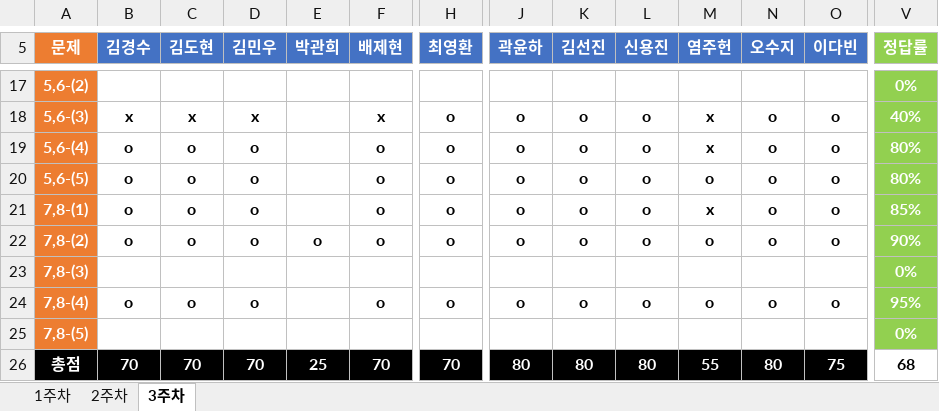
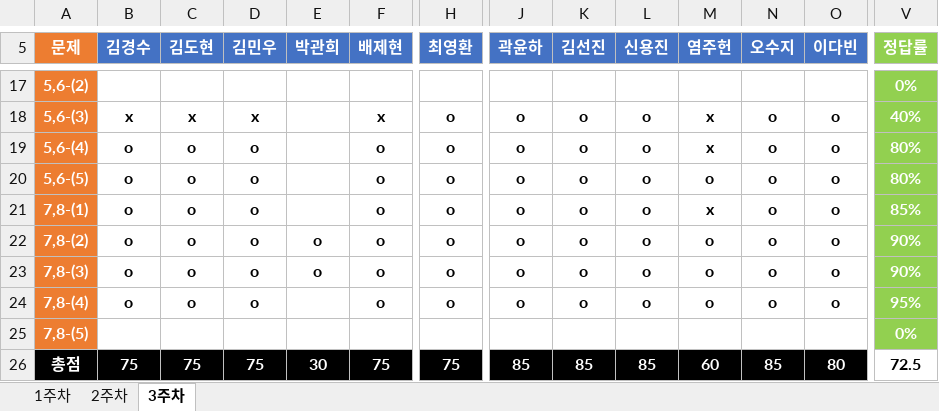
Before and after one commit to JoSihun/DeepLearningStudy, an Excel workbook: 03_TEST_DATA/DeepLearningStudy_3기_채점표.xlsx, sheet 3주차, drawn as a sheet; only a part is shown, gaps mark what is left out; values as stored, in another font and other column widths than the file's, no borders; removed rows and columns are numbered as before the commit, all else as after; rows hold the shown columns only; the diff covers the shown part only; the diff names each change by its address in the sheet, - before the commit and + after, or states it on an @@ line.

Commit message:
ShinYongJin

```diff
--- a/03_TEST_DATA/DeepLearningStudy_3기_채점표.xlsx (sheet 3주차)
+++ b/03_TEST_DATA/DeepLearningStudy_3기_채점표.xlsx (sheet 3주차)
-row 23: 7,8-(3) |  |  |  |  |  |  |  |  |  |  |  |  | 0%
+row 23: 7,8-(3) | o | o | o | o | o | o | o | o | o | o | o | o | 90%
-B26 (김경수): 70
+B26 (김경수): 75
-C26 (김도현): 70
+C26 (김도현): 75
-D26 (김민우): 70
+D26 (김민우): 75
-E26 (박관희): 25
+E26 (박관희): 30
-F26 (배제현): 70
+F26 (배제현): 75
-H26 (최영환): 70
+H26 (최영환): 75
-J26 (곽윤하): 80
+J26 (곽윤하): 85
-K26 (김선진): 80
+K26 (김선진): 85
-L26 (신용진): 80
+L26 (신용진): 85
-M26 (염주헌): 55
+M26 (염주헌): 60
-N26 (오수지): 80
+N26 (오수지): 85
-O26 (이다빈): 75
+O26 (이다빈): 80
-V26 (정답률): 68
+V26 (정답률): 72.5
```
Also changed, not shown: 6 edited cells elsewhere in this sheet, sheet 2주차.
